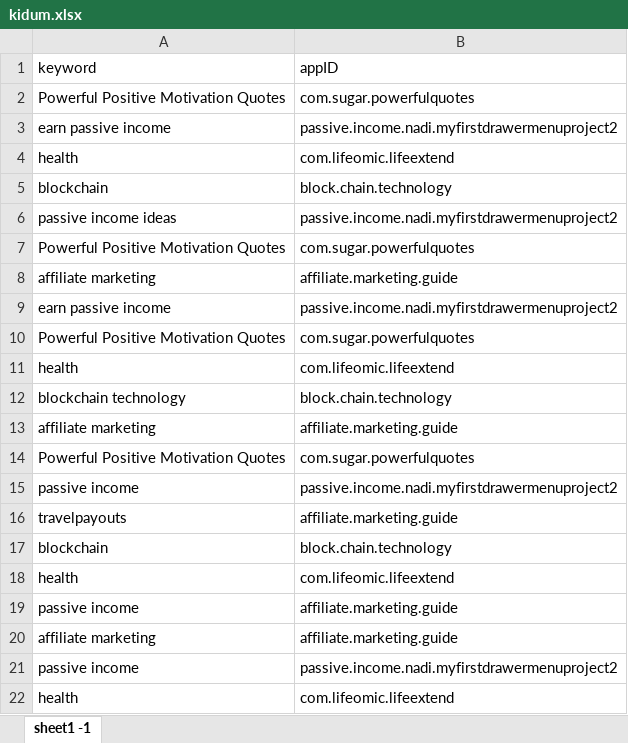
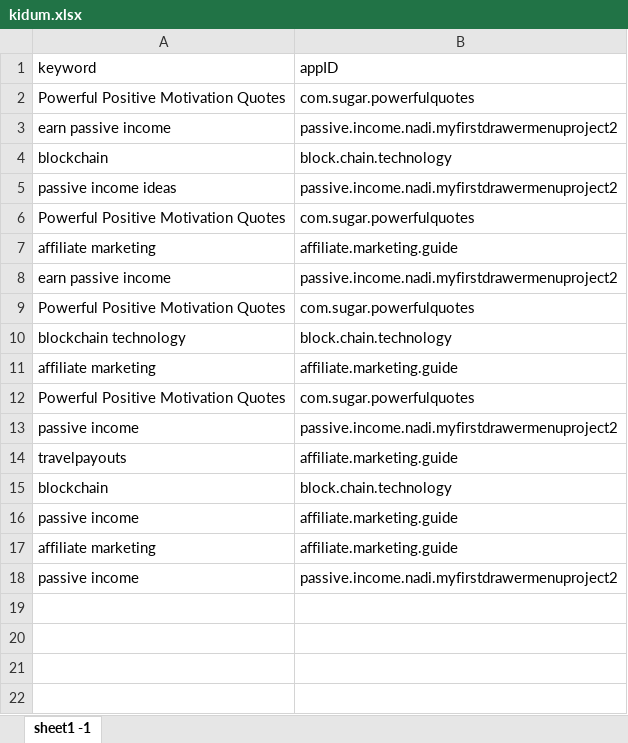
Before and after one commit to sugarderryfire/awsMultiThreadSheet, an Excel workbook: kidum.xlsx, sheet sheet1 -1, drawn as a sheet; values as stored, in another font and other column widths than the file's, no borders; the diff names each change by its address in the sheet, - before the commit and + after, or states it on an @@ line.

Commit message:
Add files via upload

```diff
--- a/kidum.xlsx (sheet sheet1 -1)
+++ b/kidum.xlsx (sheet sheet1 -1)
-row 4: health | com.lifeomic.lifeextend
-row 11: health | com.lifeomic.lifeextend
-row 18: health | com.lifeomic.lifeextend
-row 22: health | com.lifeomic.lifeextend
```
